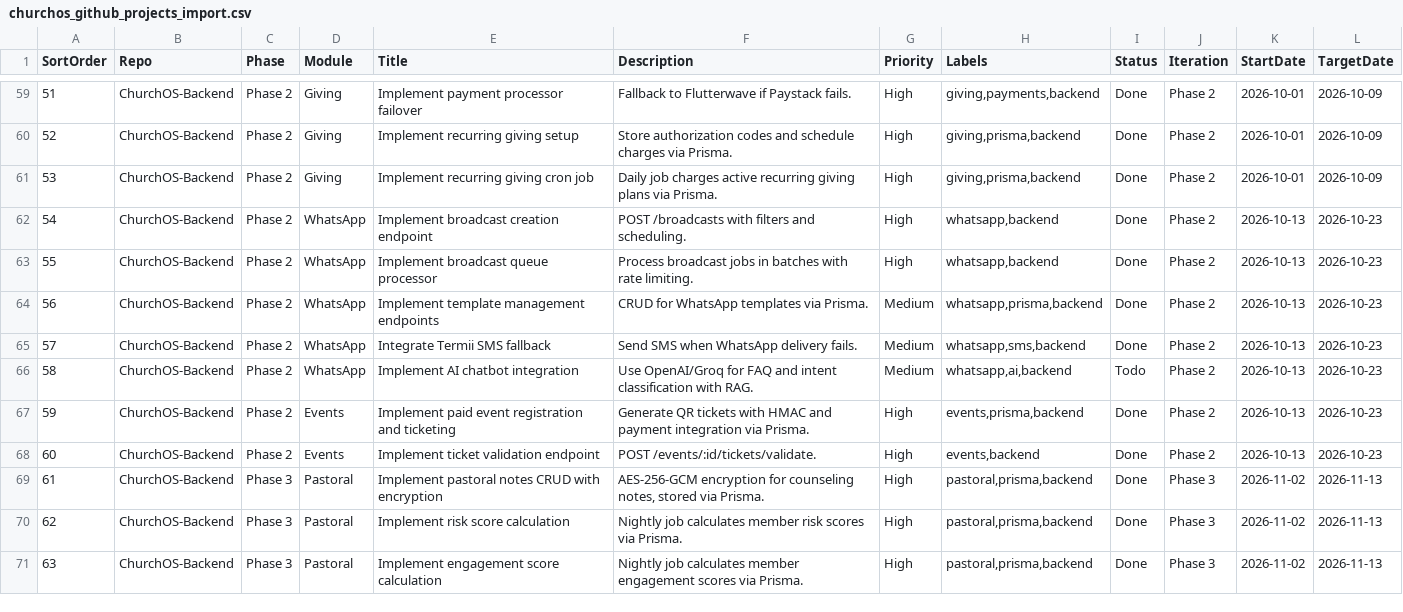
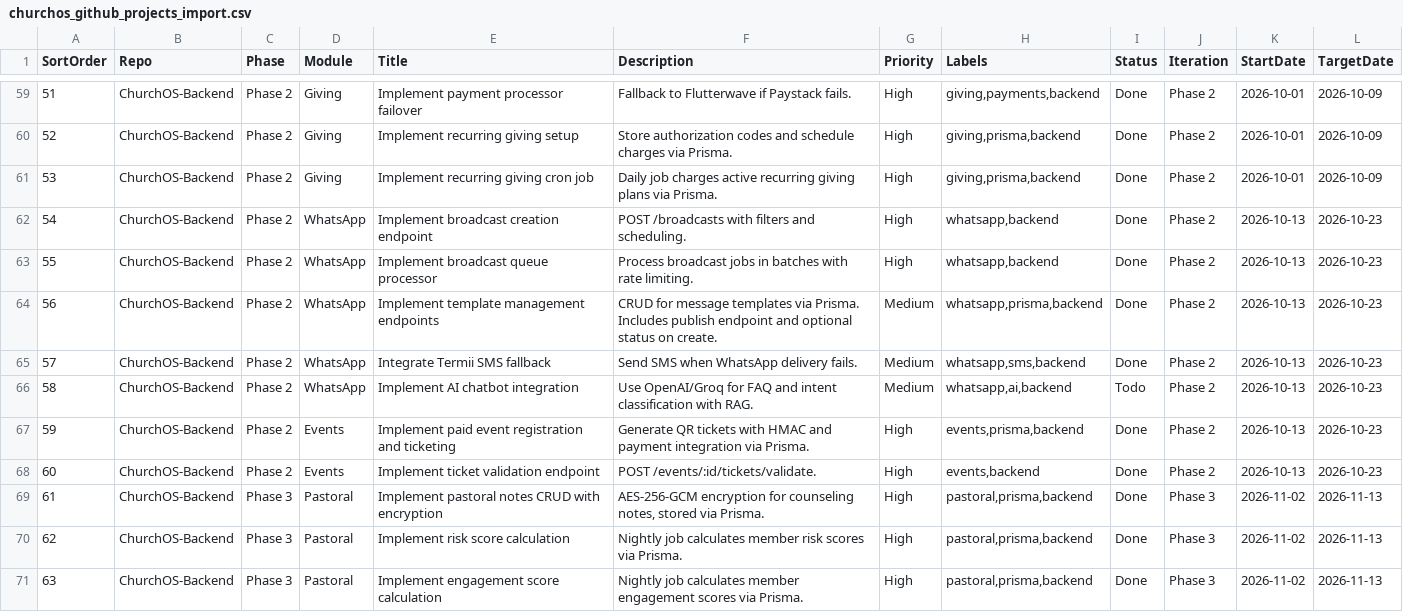
Before and after one commit to pappycoder/ChurchOS-Backend, a CSV file: churchos_github_projects_import.csv, drawn as a sheet; only a part is shown, gaps mark what is left out.

Commit message:
feat(templates): add publish workflow and optional status on create
- Add optional 'status' field to CreateTemplateDto (draft | published)
  so templates can be created in published state directly
- Add POST /templates/:templateId/publish endpoint with role restrictions
  (church_admin, branch_pastor, secretary)
- TemplatesService.publish() validates template state before transitioning
- Rejects already-published and archived templates with clear errors
- Add 5 new tests covering create-with-status and publish workflow
- Update AGENTS.md changelog, CSV tracking files

```diff
--- a/churchos_github_projects_import.csv
+++ b/churchos_github_projects_import.csv
@@ -63,3 +63,3 @@ SortOrder,Repo,Phase,Module,Title,Description,Priority,Labels,Status,Iteration,S
 55,ChurchOS-Backend,Phase 2,WhatsApp,Implement broadcast queue processor,Process broadcast jobs in batches with rate limiting.,High,"whatsapp,backend",Done,Phase 2,2026-10-13,2026-10-23
-56,ChurchOS-Backend,Phase 2,WhatsApp,Implement template management endpoints,CRUD for WhatsApp templates via Prisma.,Medium,"whatsapp,prisma,backend",Done,Phase 2,2026-10-13,2026-10-23
+56,ChurchOS-Backend,Phase 2,WhatsApp,Implement template management endpoints,"CRUD for message templates via Prisma. Includes publish endpoint and optional status on create.",Medium,"whatsapp,prisma,backend",Done,Phase 2,2026-10-13,2026-10-23
 57,ChurchOS-Backend,Phase 2,WhatsApp,Integrate Termii SMS fallback,Send SMS when WhatsApp delivery fails.,Medium,"whatsapp,sms,backend",Done,Phase 2,2026-10-13,2026-10-23
```
Also changed, not shown: 5 other files.
